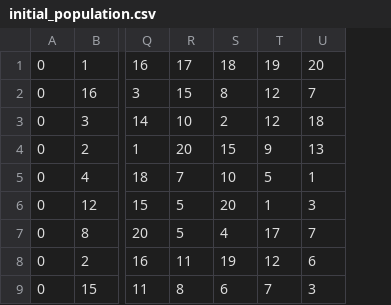
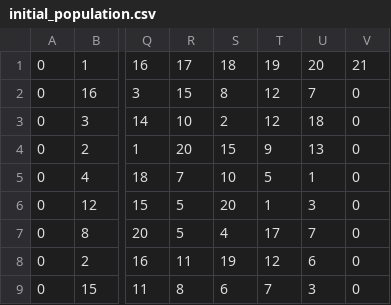
Before and after one commit to tadros12/VRP_problem, a CSV file: initial_population.csv, drawn as a sheet; only a part is shown, gaps mark what is left out; the diff names each change by its address in the sheet, - before the commit and + after, or states it on an @@ line.

```diff
--- a/initial_population.csv
+++ b/initial_population.csv
+column V, rows 1-9: 21 | 0 | 0 | 0 | 0 | 0 | 0 | 0 | 0
```
Also changed, not shown: 1 other file.
